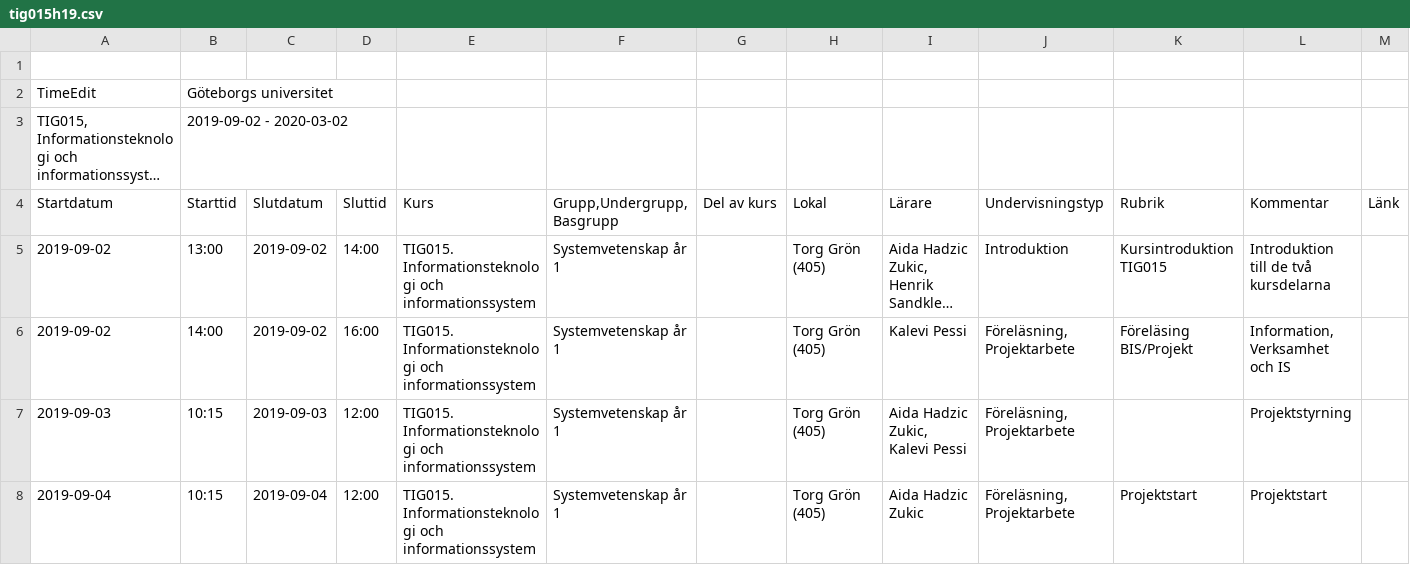
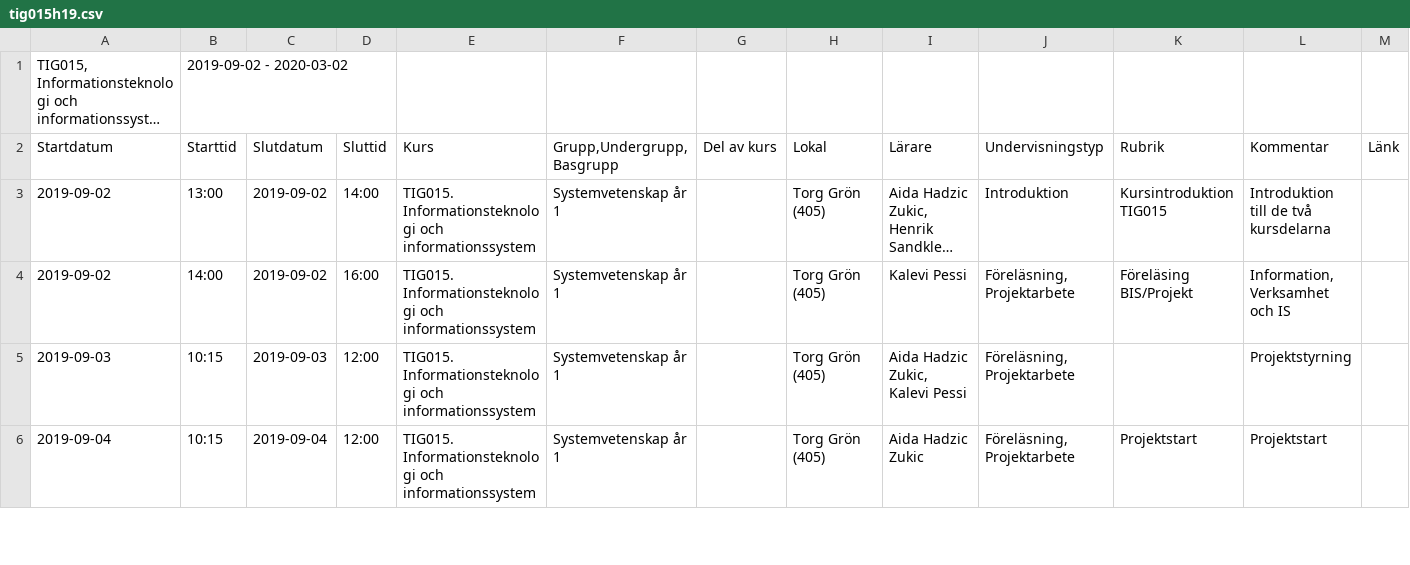
Before and after one commit to progund/databases-introduction, a CSV file: scraping-data/examples/teaching/tig015h19.csv, drawn as a sheet; only a part is shown; long unchanged cells end in …; rows hold the shown columns only; the diff names each change by its address in the sheet, - before the commit and + after, or states it on an @@ line.

Commit message:
cleaned up the file to comply with csv "standard"

```diff
--- a/scraping-data/examples/teaching/tig015h19.csv
+++ b/scraping-data/examples/teaching/tig015h19.csv
-row 1: (empty)
-row 2: TimeEdit | Göteborgs universitet
```
